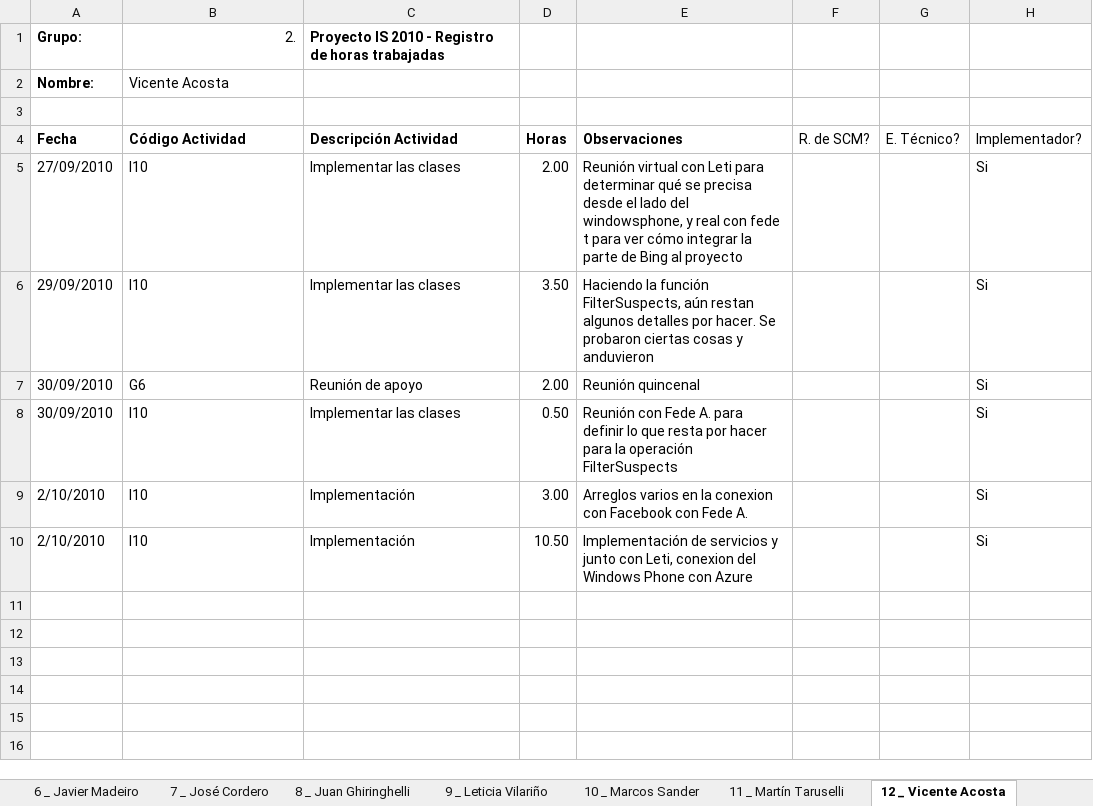
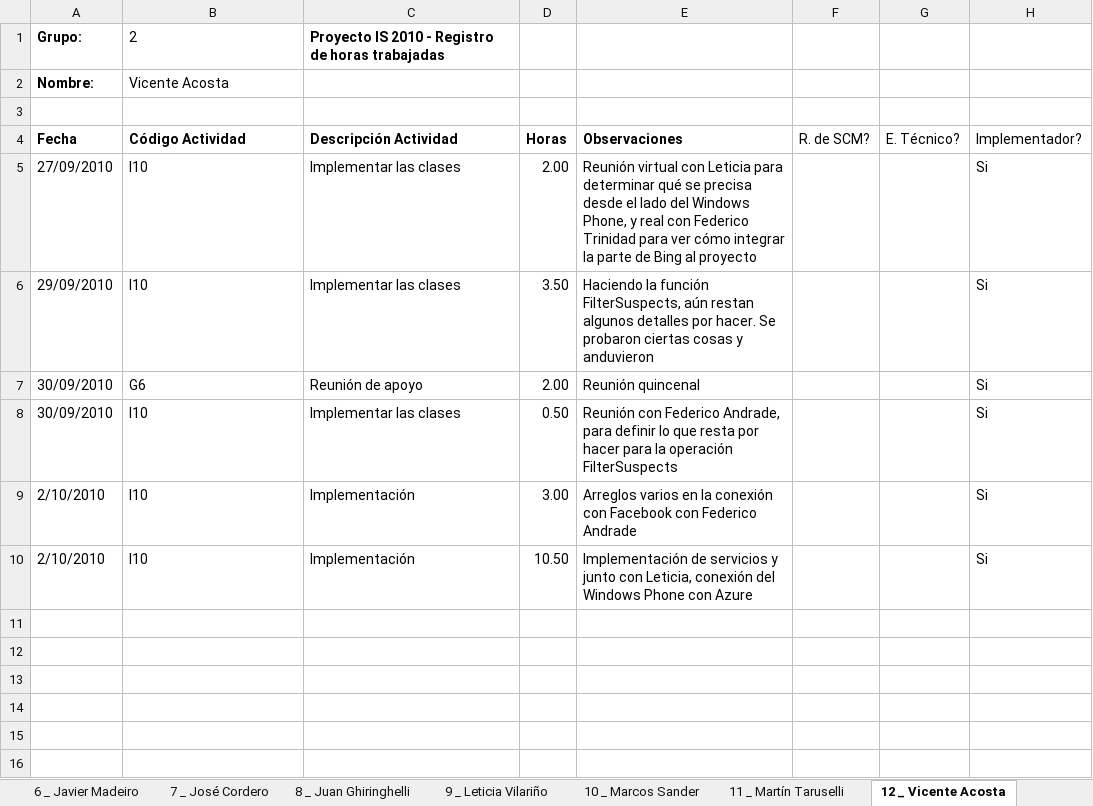
Before and after one commit to Chenteming/proyectointerpool, an Excel workbook: Documentacion/Fase de elaboracion/Semana 8/Gestion de proyecto/GPRACG2.xlsx, sheet 12 _ Vicente Acosta, drawn as a sheet; only a part is shown; values as stored, in another font and other column widths than the file's, no borders; the diff names each change by its address in the sheet, - before the commit and + after, or states it on an @@ line.

```diff
--- a/Documentacion/Fase de elaboracion/Semana 8/Gestion de proyecto/GPRACG2.xlsx (sheet 12 _ Vicente Acosta)
+++ b/Documentacion/Fase de elaboracion/Semana 8/Gestion de proyecto/GPRACG2.xlsx (sheet 12 _ Vicente Acosta)
-B1: 2.
+B1: 2
-B1 alignment: right
+B1 alignment: left
-E5: …virtual con Leti para determinar qué se precisa desde el lado del windowsphone, y real con fede t para ver…
+E5: …virtual con Leticia para determinar qué se precisa desde el lado del Windows Phone, y real con Federico Trinidad para ver…
-E8: Reunión con Fede A. para definir…
+E8: Reunión con Federico Andrade, para definir…
-E9: …en la conexion con Facebook con Fede A.
+E9: …en la conexión con Facebook con Federico Andrade
-E10: …junto con Leti, conexion del Windows…
+E10: …junto con Leticia, conexión del Windows…
```
Also changed, not shown: sheet Consolidado, sheet 1 _ Alejandro Garcia, sheet 5 _ Ignacio Infante, sheet 11 _ Martín Taruselli, sheet 4 _ Federico Trinidad, sheet 7 _ José Cordero, 5 more sheets, charts or pictures.
